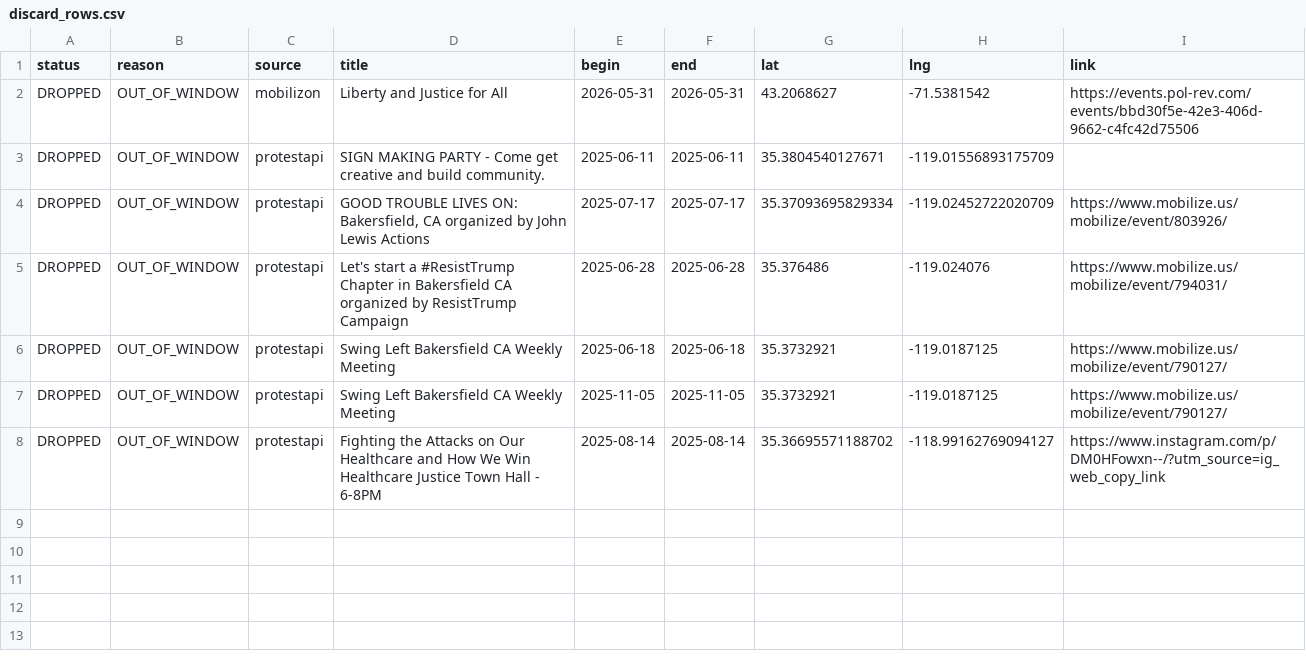
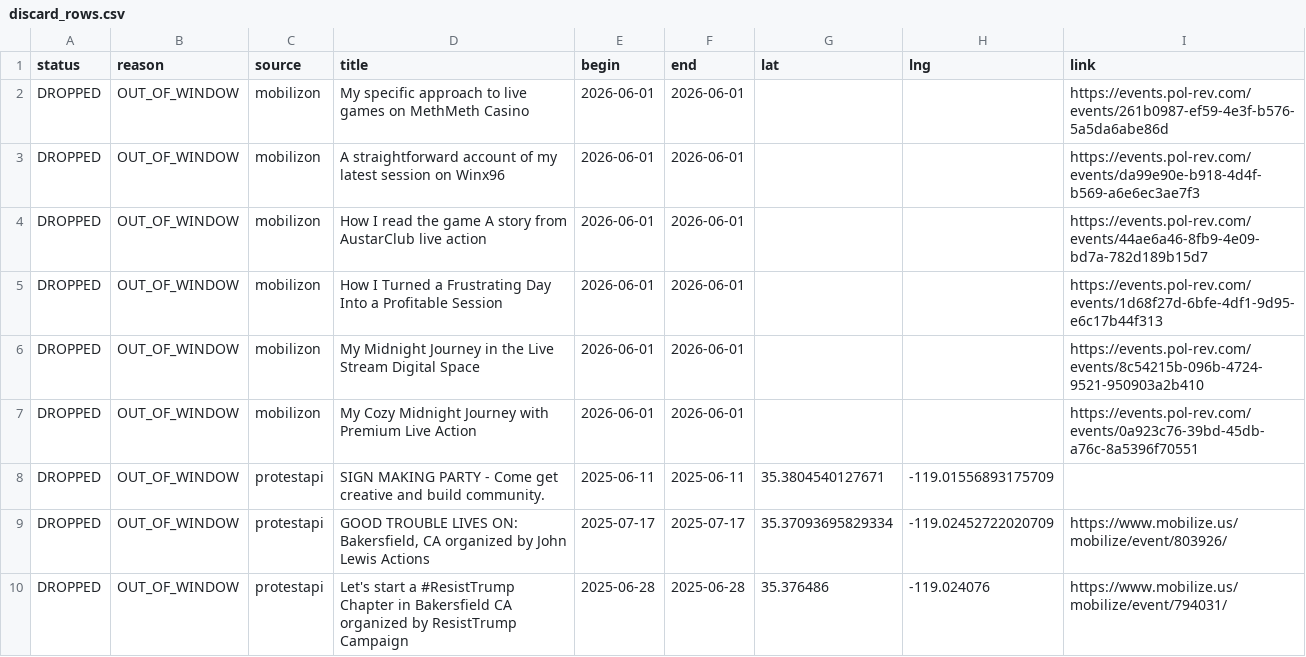
Before and after one commit to ConcernedCitizen2025/Project2025-Assistant, a CSV file: assets/data/discard_rows.csv, drawn as a sheet; only a part is shown; the shorter side is filled out with more unchanged rows.

```diff
--- a/assets/data/discard_rows.csv
+++ b/assets/data/discard_rows.csv
@@ -1,3 +1,8 @@
 status,reason,source,title,begin,end,lat,lng,link
-"DROPPED","OUT_OF_WINDOW","mobilizon","Liberty and Justice for All","2026-05-31","2026-05-31","43.2068627","-71.5381542","https://events.pol-rev.com/events/bbd30f5e-42e3-406d-9662-c4fc42d75506"
+"DROPPED","OUT_OF_WINDOW","mobilizon","My specific approach to live games on MethMeth Casino","2026-06-01","2026-06-01","","","https://events.pol-rev.com/events/261b0987-ef59-4e3f-b576-5a5da6abe86d"
+"DROPPED","OUT_OF_WINDOW","mobilizon","A straightforward account of my latest session on Winx96","2026-06-01","2026-06-01","","","https://events.pol-rev.com/events/da99e90e-b918-4d4f-b569-a6e6ec3ae7f3"
+"DROPPED","OUT_OF_WINDOW","mobilizon","How I read the game A story from AustarClub live action","2026-06-01","2026-06-01","","","https://events.pol-rev.com/events/44ae6a46-8fb9-4e09-bd7a-782d189b15d7"
+"DROPPED","OUT_OF_WINDOW","mobilizon","How I Turned a Frustrating Day Into a Profitable Session","2026-06-01","2026-06-01","","","https://events.pol-rev.com/events/1d68f27d-6bfe-4df1-9d95-e6c17b44f313"
+"DROPPED","OUT_OF_WINDOW","mobilizon","My Midnight Journey in the Live Stream Digital Space","2026-06-01","2026-06-01","","","https://events.pol-rev.com/events/8c54215b-096b-4724-9521-950903a2b410"
+"DROPPED","OUT_OF_WINDOW","mobilizon","My Cozy Midnight Journey with Premium Live Action","2026-06-01","2026-06-01","","","https://events.pol-rev.com/events/0a923c76-39bd-45db-a76c-8a5396f70551"
 "DROPPED","OUT_OF_WINDOW","protestapi","SIGN MAKING PARTY - Come get creative and build community.","2025-06-11","2025-06-11","35.3804540127671","-119.01556893175709",""
```
Also changed, not shown: 13 other files.
